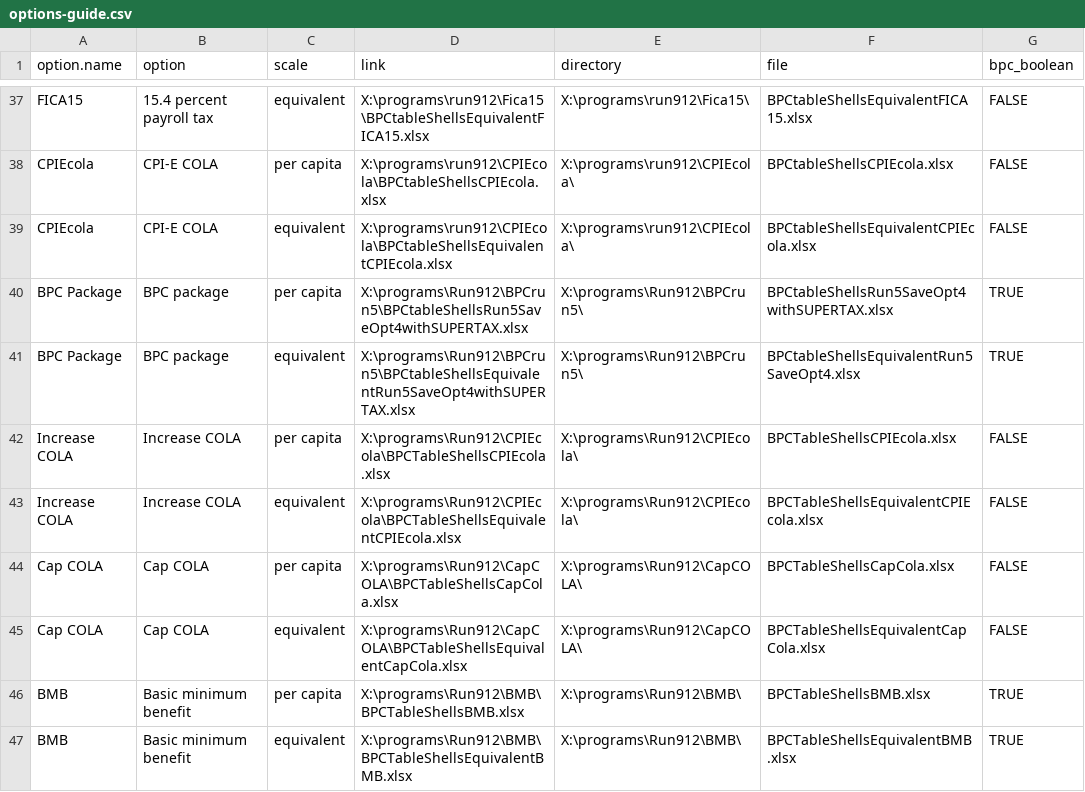
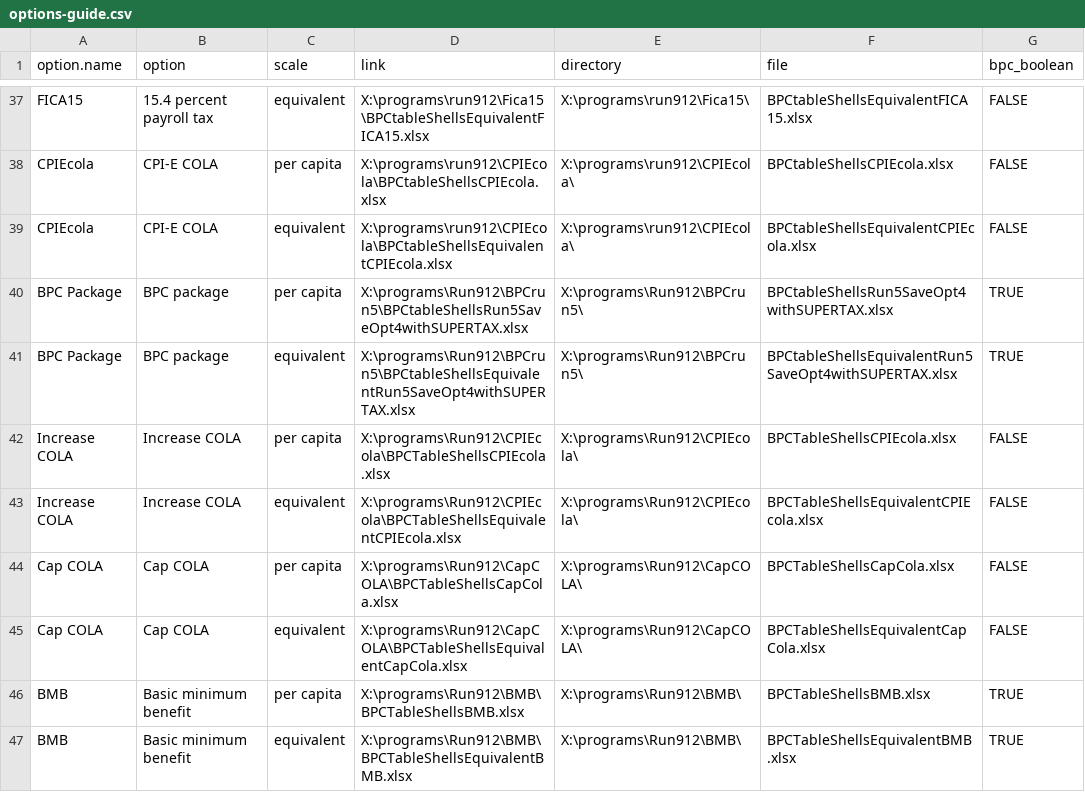
Before and after one commit to UrbanInstitute/dynasim-shiny3, a CSV file: options-guide.csv, drawn as a sheet; only a part is shown, gaps mark what is left out.

```diff
--- a/options-guide.csv
+++ b/options-guide.csv
@@ -40,3 +40,3 @@ CPIEcola,CPI-E COLA,equivalent,X:\programs\run912\CPIEcola\BPCtableShellsEquival
 BPC Package,BPC package,per capita,X:\programs\Run912\BPCrun5\BPCtableShellsRun5SaveOpt4withSUPERTAX.xlsx,X:\programs\Run912\BPCrun5\,BPCtableShellsRun5SaveOpt4withSUPERTAX.xlsx,TRUE
-BPC Package,BPC package,equivalent,X:\programs\Run912\BPCrun5\BPCtableShellsEquivalentRun5SaveOpt4withSUPERTAX.xlsx,X:\programs\Run912\BPCrun5\,BPCtableShellsEquivalentRun5SaveOpt4.xlsx,TRUE
+BPC Package,BPC package,equivalent,X:\programs\Run912\BPCrun5\BPCtableShellsEquivalentRun5SaveOpt4withSUPERTAX.xlsx,X:\programs\Run912\BPCrun5\,BPCtableShellsEquivalentRun5SaveOpt4withSUPERTAX.xlsx,TRUE
 Increase COLA,Increase COLA,per capita,X:\programs\Run912\CPIEcola\BPCTableShellsCPIEcola.xlsx,X:\programs\Run912\CPIEcola\,BPCTableShellsCPIEcola.xlsx,FALSE
```
Also changed, not shown: text/demographic.csv, 1 other file.
